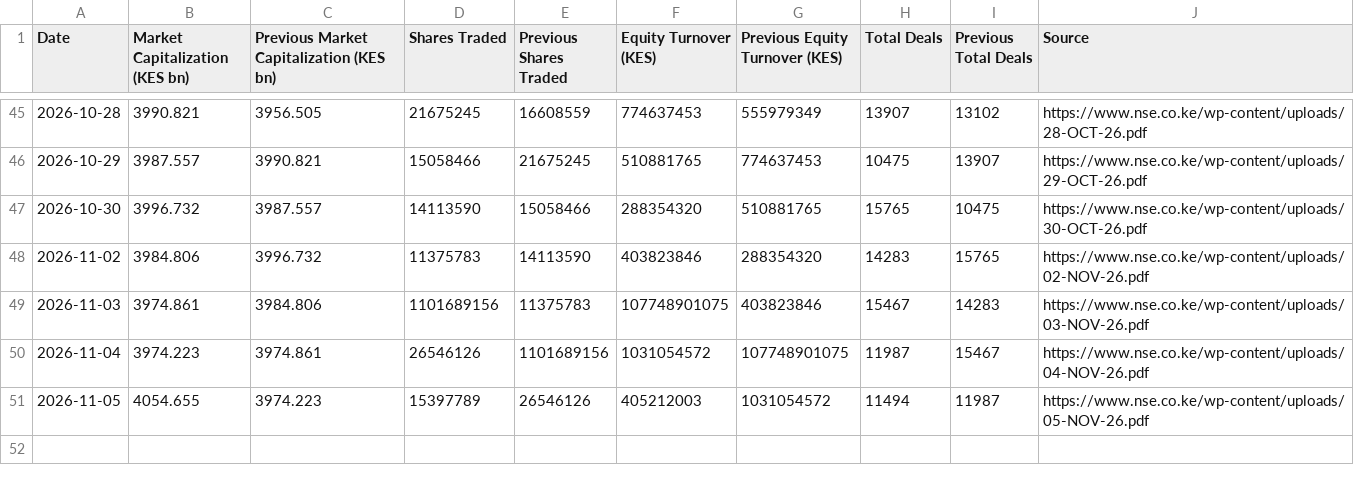
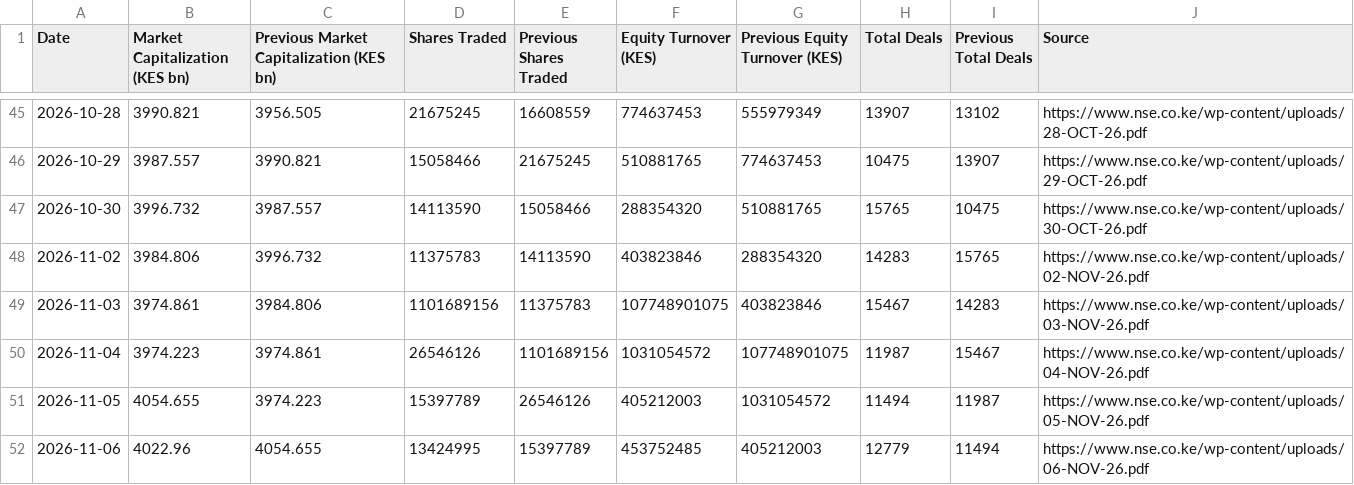
Before and after one commit to Coinimain/kenyanmmf, a CSV file: nse-market-summary.csv, drawn as a sheet; only a part is shown, gaps mark what is left out; the diff names each change by its address in the sheet, - before the commit and + after, or states it on an @@ line.

```diff
--- a/nse-market-summary.csv
+++ b/nse-market-summary.csv
+row 52: 2026-11-06 | 4022.96 | 4054.655 | 13424995 | 15397789 | 453752485 | 405212003 | 12779 | 11494 | https://www.nse.co.ke/wp-content/uploads/06-NOV-26.pdf
```
Also changed, not shown: nse-market-indices.csv, 1 other file.
